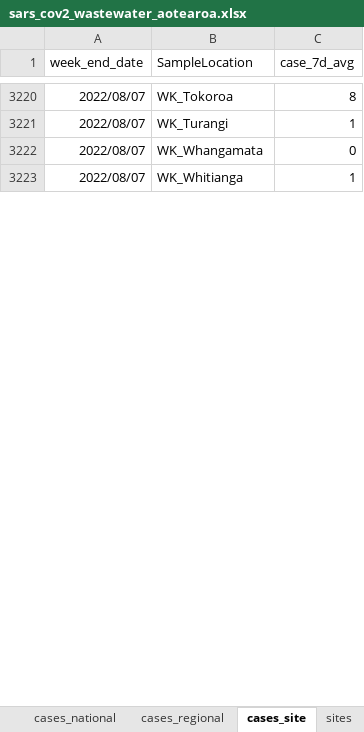
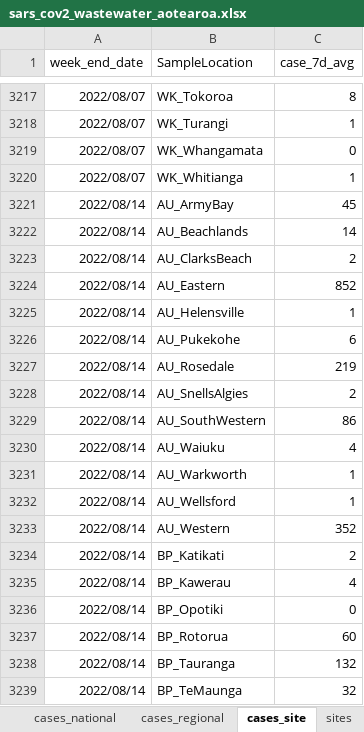
Before and after one commit to ESR-NZ/covid_in_wastewater, an Excel workbook: data/sars_cov2_wastewater_aotearoa.xlsx, sheet cases_site, drawn as a sheet; only a part is shown, gaps mark what is left out; values as stored, in another font and other column widths than the file's, no borders; table styles not drawn; the diff covers the shown part only; the diff names each change by its address in the sheet, - before the commit and + after, or states it on an @@ line.

```diff
--- a/data/sars_cov2_wastewater_aotearoa.xlsx (sheet cases_site)
+++ b/data/sars_cov2_wastewater_aotearoa.xlsx (sheet cases_site)
+row 3221: 2022/08/14 | AU_ArmyBay | 45
+row 3222: 2022/08/14 | AU_Beachlands | 14
+row 3223: 2022/08/14 | AU_ClarksBeach | 2
+row 3224: 2022/08/14 | AU_Eastern | 852
+row 3225: 2022/08/14 | AU_Helensville | 1
+row 3226: 2022/08/14 | AU_Pukekohe | 6
+row 3227: 2022/08/14 | AU_Rosedale | 219
+row 3228: 2022/08/14 | AU_SnellsAlgies | 2
+row 3229: 2022/08/14 | AU_SouthWestern | 86
+row 3230: 2022/08/14 | AU_Waiuku | 4
+row 3231: 2022/08/14 | AU_Warkworth | 1
+row 3232: 2022/08/14 | AU_Wellsford | 1
+row 3233: 2022/08/14 | AU_Western | 352
+row 3234: 2022/08/14 | BP_Katikati | 2
+row 3235: 2022/08/14 | BP_Kawerau | 4
+row 3236: 2022/08/14 | BP_Opotiki | 0
+row 3237: 2022/08/14 | BP_Rotorua | 60
+row 3238: 2022/08/14 | BP_Tauranga | 132
+row 3239: 2022/08/14 | BP_TeMaunga | 32
```
Also changed, not shown: 88 added rows, 3 removed rows and 35 edited cells elsewhere in this sheet, sheet ww_data_all, sheet ww_site, sheet ww_regional, sheet cases_regional, sheet cases_national, sheet sites, 1 more sheet, 8 other files.
